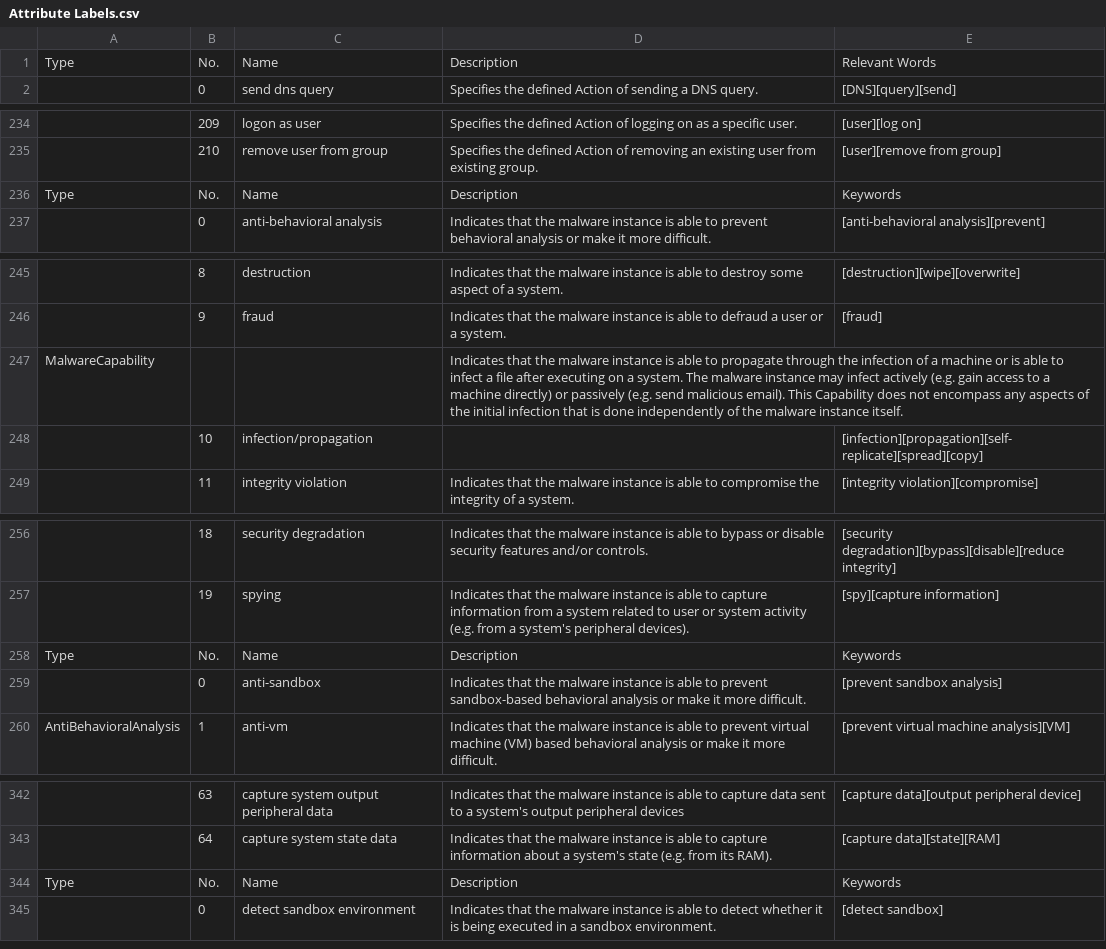
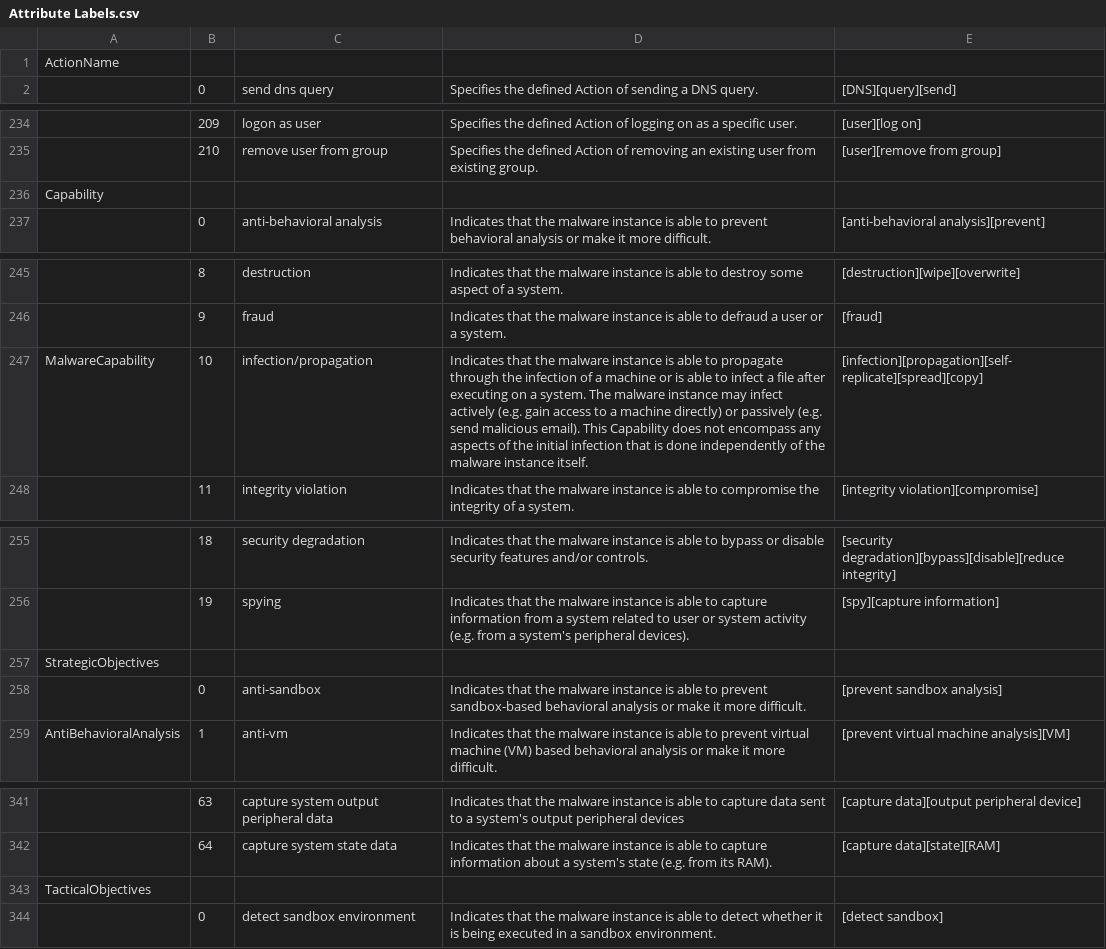
Before and after one commit to lichao20000/SemEval2018-Task8, a CSV file: MalwareTextDB-1.0/annotation_guidelines/Attribute Labels.csv, drawn as a sheet; only a part is shown, gaps mark what is left out; removed rows and columns are numbered as before the commit, all else as after; the diff covers the shown part only; the diff names each change by its address in the sheet, - before the commit and + after, or states it on an @@ line.

```diff
--- a/MalwareTextDB-1.0/annotation_guidelines/Attribute Labels.csv
+++ b/MalwareTextDB-1.0/annotation_guidelines/Attribute Labels.csv
-row 1: Type | No. | Name | Description | Relevant Words
+row 1: ActionName
-row 236: Type | No. | Name | Description | Keywords
+row 236: Capability
-row 247: MalwareCapability |  |  | Indicates that the malware instance is able to propagate through the infection of a machine or is able to infect a file after executing on a system. The malware instance may infect actively (e.g. gain access to a machine directly) or passively (e.g. send malicious email). This Capability does not encompass any aspects of the initial infection that is done independently of the malware instance itself.
-A247: (empty)
+A247: MalwareCapability
-D247: (empty)
+D247: Indicates that the malware instance is able to propagate through the infection of a machine or is able to infect a file after executing on a system. The malware instance may infect actively (e.g. gain access to a machine directly) or passively (e.g. send malicious email). This Capability does not encompass any aspects of the initial infection that is done independently of the malware instance itself.
-row 258: Type | No. | Name | Description | Keywords
+row 257: StrategicObjectives
-row 344: Type | No. | Name | Description | Keywords
+row 343: TacticalObjectives
```
Also changed, not shown: 4 removed rows and 5 edited cells elsewhere in this file, 3 other files.
